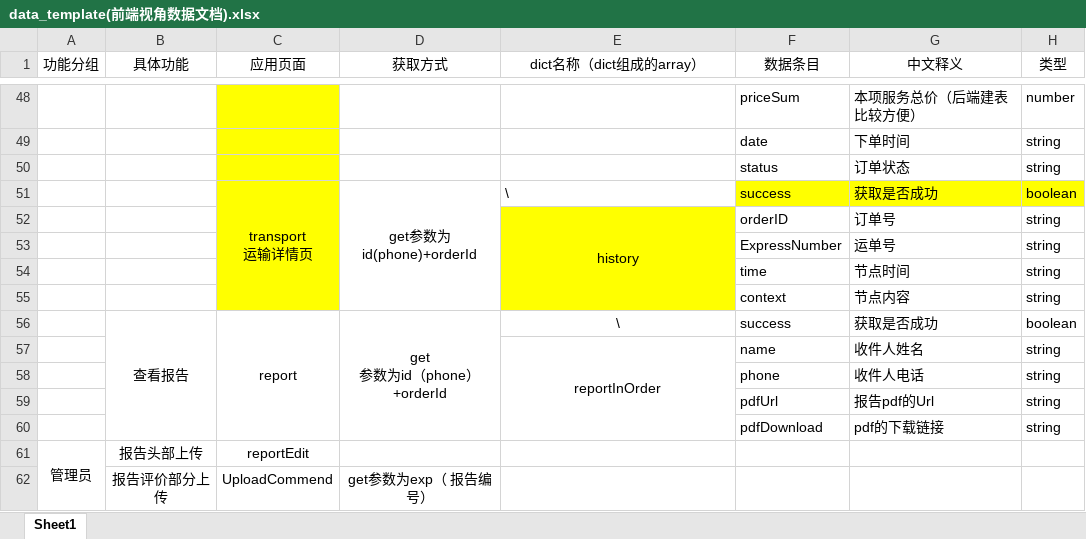
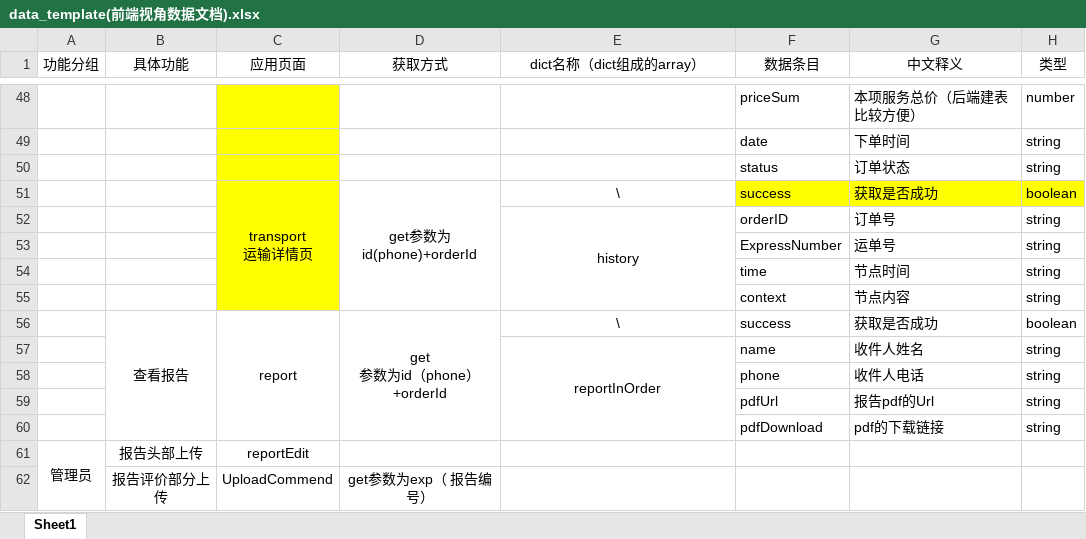
Before and after one commit to DamiDdd/fuying, an Excel workbook: fuying/src/assets/others/data_template(前端视角数据文档).xlsx, sheet Sheet1, drawn as a sheet; only a part is shown, gaps mark what is left out; values as stored, in another font and other column widths than the file's, no borders; charts and pictures not drawn; the diff names each change by its address in the sheet, - before the commit and + after, or states it on an @@ line.

Commit message:
update data

```diff
--- a/fuying/src/assets/others/data_template(前端视角数据文档).xlsx (sheet Sheet1)
+++ b/fuying/src/assets/others/data_template(前端视角数据文档).xlsx (sheet Sheet1)
-E51 alignment: left
+E51 alignment: center
-E52:E55 fill: #FFFF00
+E52:E55 fill: none
```
Also changed, not shown: charts or pictures, 1 other file.
